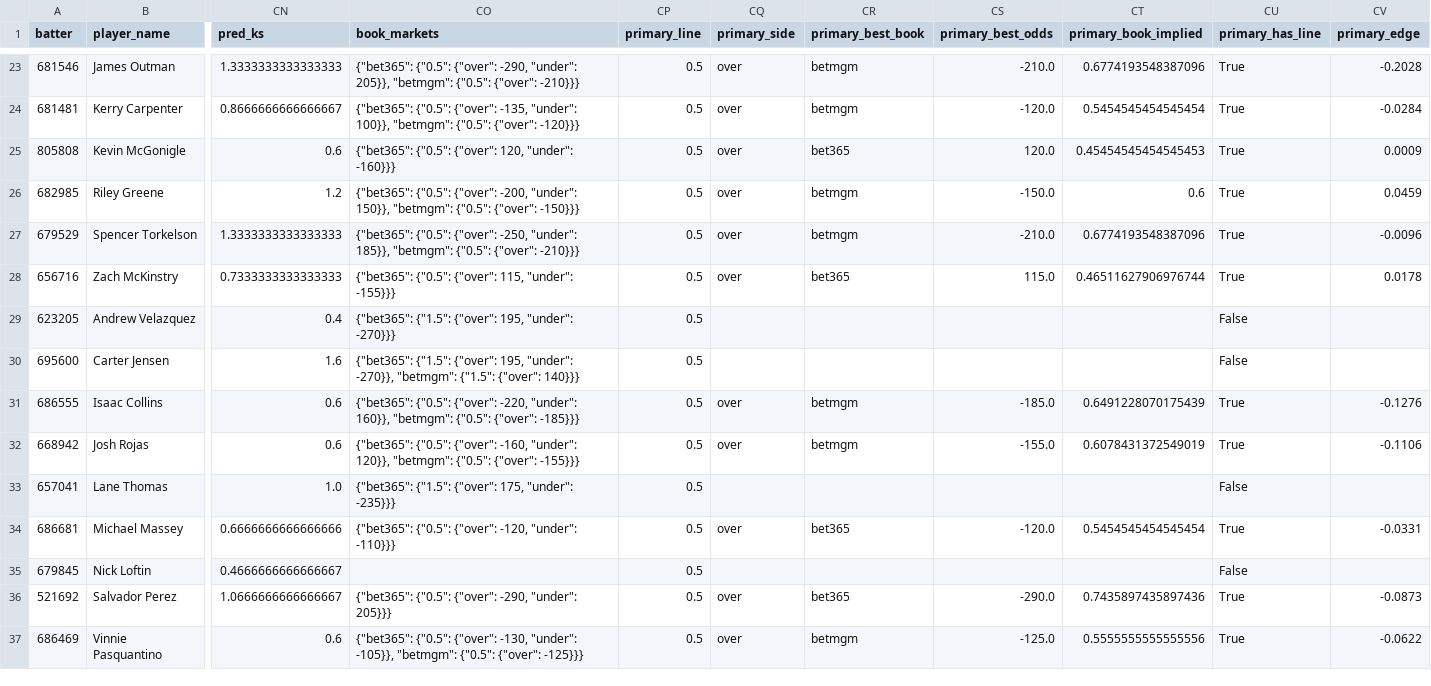
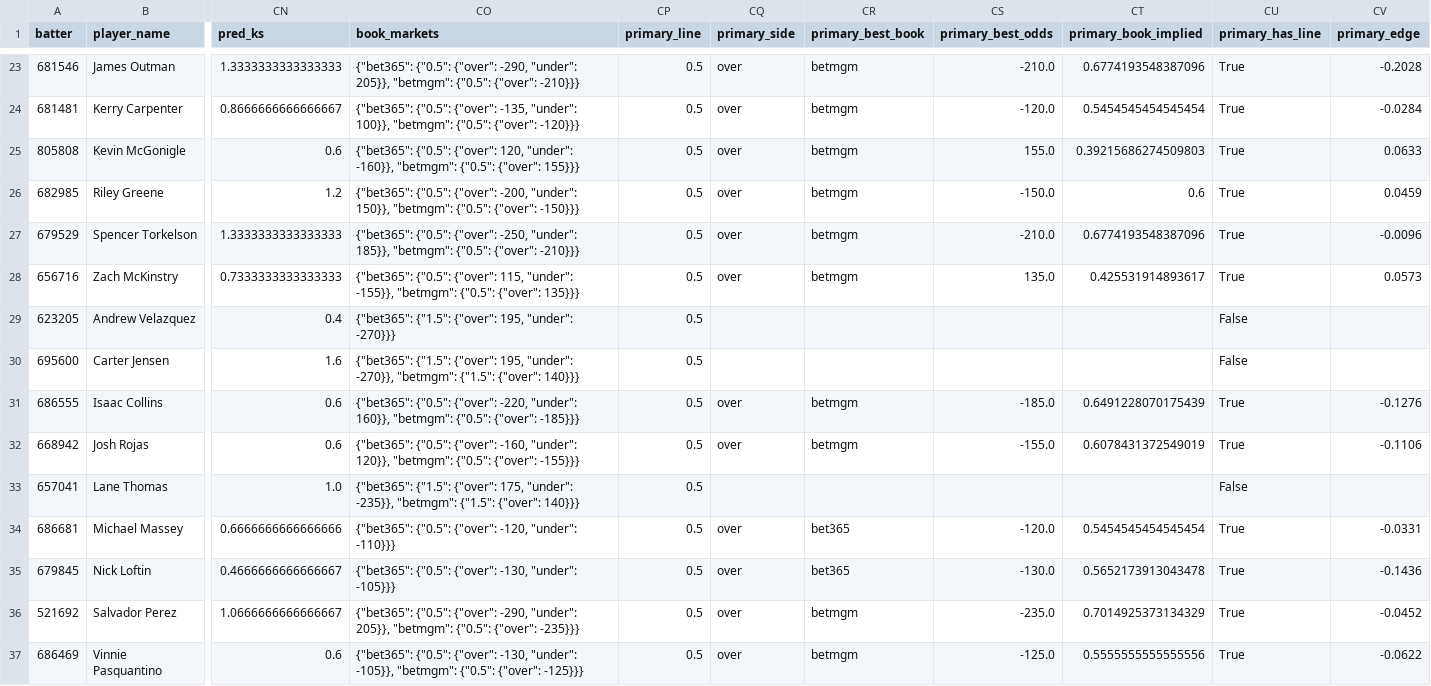
Before and after one commit to cryptobatmanEV/mlb-prop-engine, a CSV file: data/outputs/batter_ks_fair_odds_2026-07-23.csv, drawn as a sheet; only a part is shown, gaps mark what is left out; the diff covers the shown part only; the diff names each change by its address in the sheet, - before the commit and + after, or states it on an @@ line.

Commit message:
Fix side-selection using cross-book contamination; map FanDuel TB alt lines
FIX 1: computeLineDisplay() in BatterPropsTable.tsx now determines the
market favorite using only NEGATIVE (favorite-priced) odds per side. The
old logic took the best-available price per side independently across all
books, which could compare one book's underdog price against a different
book's favorite price. For Lars Nootbaar's 1.5 TB: betmgm's under +105 was
being compared against bet365's over +175 and under "won" (48.8% > 36.4%
implied) -- even though betmgm itself prices over as its own favorite
(-145), and draftkings prices over -130 vs under -105 (over favored
there too). Now only draftkings' negative-priced pair is compared
(-130 over vs -105 under), correctly picking OVER at negative money.
Verified in Node against the real data before and after the fix, and
confirmed live in the running frontend post-pipeline-run: Nootbaar now
shows O 1.5 -125 (draftkings), not U 1.5 +105.

FIX 2: predict/shared_parlay.py now maps FanDuel's player_total_bases_alt
"2 Or More" milestone (line=2.0, over-only) to our over-1.5-TB convention.
FanDuel doesn't expose a standard two-sided player_total_bases market
through ParlayAPI at all -- confirmed by an isolated fanduel-only fetch
returning zero player_total_bases rows, only _alt milestone rows. The
mapped row has no under_odds (there's no genuine FanDuel "under" to pair
with a milestone bet), which is what distinguishes it from a real
two-sided line downstream. Verified live: FanDuel now appears as a 6th
book in Total Bases' book_markets (was 5), over-only, e.g. Corbin Carroll
at -110 from FanDuel.

```diff
--- a/data/outputs/batter_ks_fair_odds_2026-07-23.csv
+++ b/data/outputs/batter_ks_fair_odds_2026-07-23.csv
-CO25 (book_markets): …120, "under": -160}}}
+CO25 (book_markets): …120, "under": -160}}, "betmgm": {"0.5": {"over": 155}}}
-CR25 (primary_best_book): bet365
+CR25 (primary_best_book): betmgm
-CS25 (primary_best_odds): 120.0
+CS25 (primary_best_odds): 155.0
-CT25 (primary_book_implied): 0.45454545454545453
+CT25 (primary_book_implied): 0.39215686274509803
-CV25 (primary_edge): 0.0009
+CV25 (primary_edge): 0.0633
-CO28 (book_markets): …115, "under": -155}}}
+CO28 (book_markets): …115, "under": -155}}, "betmgm": {"0.5": {"over": 135}}}
-CR28 (primary_best_book): bet365
+CR28 (primary_best_book): betmgm
-CS28 (primary_best_odds): 115.0
+CS28 (primary_best_odds): 135.0
-CT28 (primary_book_implied): 0.46511627906976744
+CT28 (primary_book_implied): 0.425531914893617
-CV28 (primary_edge): 0.0178
+CV28 (primary_edge): 0.0573
-CO33 (book_markets): …175, "under": -235}}}
+CO33 (book_markets): …175, "under": -235}}, "betmgm": {"1.5": {"over": 140}}}
-CO35 (book_markets): (empty)
+CO35 (book_markets): {"bet365": {"0.5": {"over": -130, "under": -105}}}
-CQ35 (primary_side): (empty)
+CQ35 (primary_side): over
-CR35 (primary_best_book): (empty)
+CR35 (primary_best_book): bet365
-CS35 (primary_best_odds): (empty)
+CS35 (primary_best_odds): -130.0
-CT35 (primary_book_implied): (empty)
+CT35 (primary_book_implied): 0.5652173913043478
-CU35 (primary_has_line): False
+CU35 (primary_has_line): True
-CV35 (primary_edge): (empty)
+CV35 (primary_edge): -0.1436
-CO36 (book_markets): …-290, "under": 205}}}
+CO36 (book_markets): …-290, "under": 205}}, "betmgm": {"0.5": {"over": -235}}}
-CR36 (primary_best_book): bet365
+CR36 (primary_best_book): betmgm
-CS36 (primary_best_odds): -290.0
+CS36 (primary_best_odds): -235.0
-CT36 (primary_book_implied): 0.7435897435897436
+CT36 (primary_book_implied): 0.7014925373134329
-CV36 (primary_edge): -0.0873
+CV36 (primary_edge): -0.0452
```
Also changed, not shown: 46 edited cells elsewhere in this file, data/outputs/hits_fair_odds_2026-07-23.csv, data/outputs/total_bases_fair_odds_2026-07-23.csv, 2 other files.
